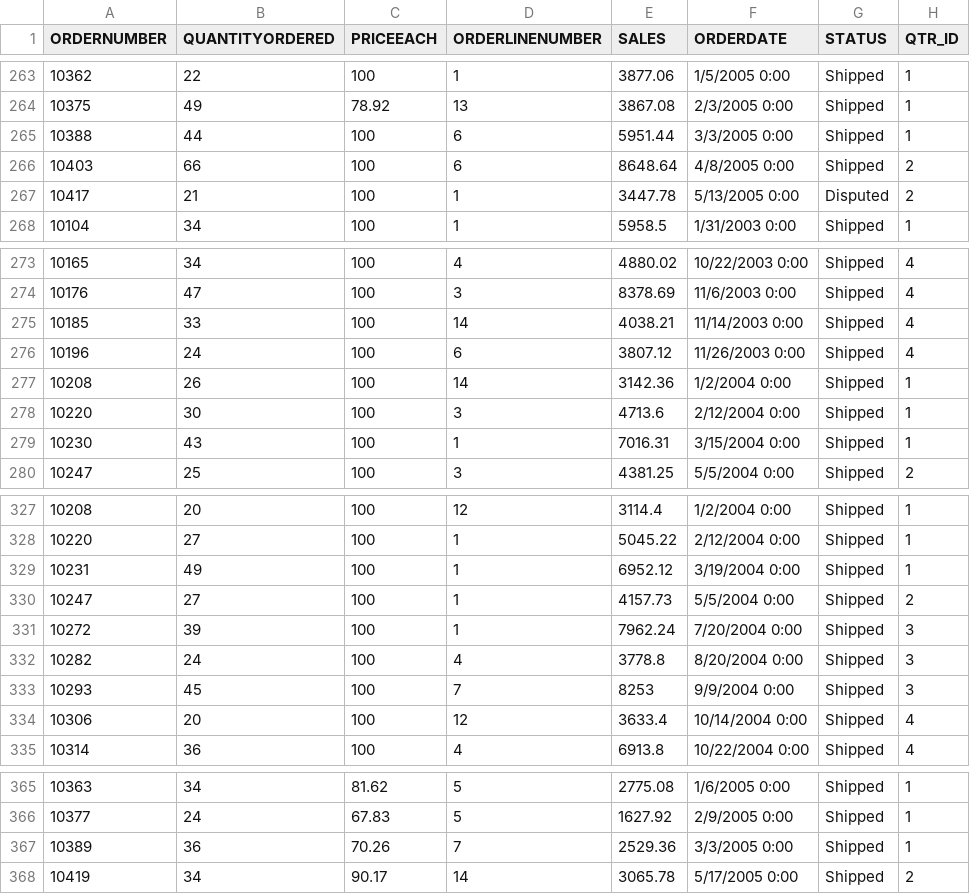
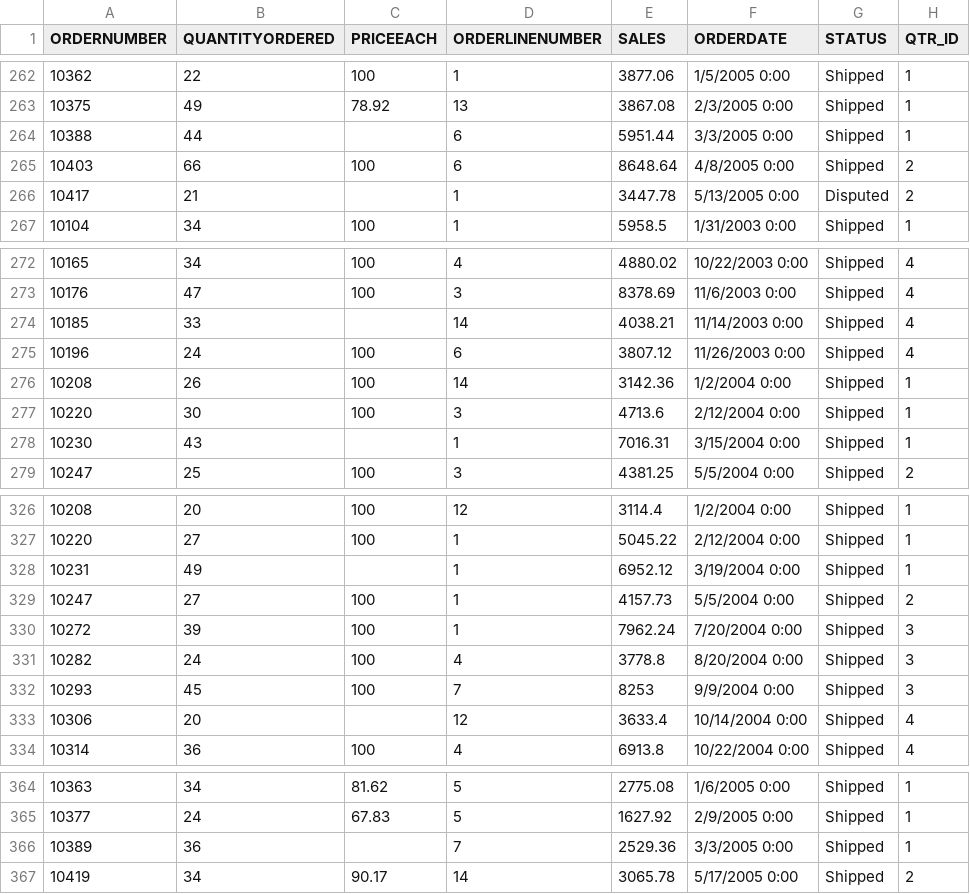
Before and after one commit to python-noob-dotcom/Computing-notes_private, a CSV file: Practices/Random_practices/bbcs_testing/sales_data_sample.csv, drawn as a sheet; only a part is shown, gaps mark what is left out; addresses are those after the commit; the diff covers the shown part only; the diff names each change by its address in the sheet, - before the commit and + after, or states it on an @@ line.

Commit message:
create dataset for exercises

```diff
--- a/Practices/Random_practices/bbcs_testing/sales_data_sample.csv
+++ b/Practices/Random_practices/bbcs_testing/sales_data_sample.csv
-C264 (PRICEEACH): 100
+C264 (PRICEEACH): (empty)
-C266 (PRICEEACH): 100
+C266 (PRICEEACH): (empty)
-C274 (PRICEEACH): 100
+C274 (PRICEEACH): (empty)
-C278 (PRICEEACH): 100
+C278 (PRICEEACH): (empty)
-C328 (PRICEEACH): 100
+C328 (PRICEEACH): (empty)
-C333 (PRICEEACH): 100
+C333 (PRICEEACH): (empty)
-C366 (PRICEEACH): 70.26
+C366 (PRICEEACH): (empty)
```
Also changed, not shown: 1 removed row and 21 edited cells elsewhere in this file, 2 other files.
